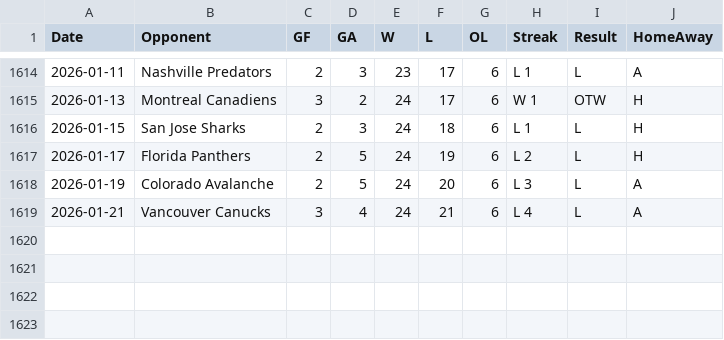
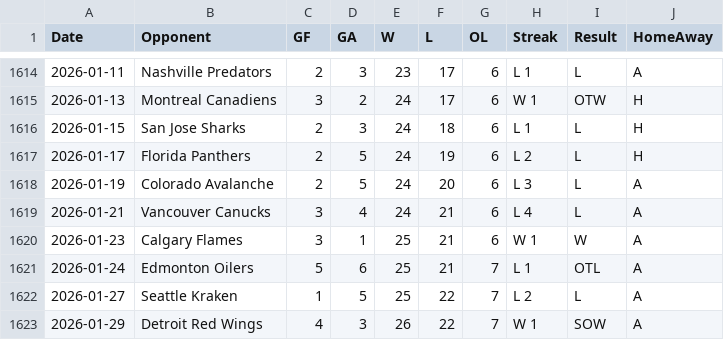
Before and after one commit to jeffreyz374/Ovi-Gretzky-Comparison-Project, a CSV file: Data/ovi-potential-games.csv, drawn as a sheet; only a part is shown, gaps mark what is left out.

```diff
--- a/Data/ovi-potential-games.csv
+++ b/Data/ovi-potential-games.csv
@@ -1619 +1619,5 @@
 2026-01-21,"Vancouver Canucks",3,4,24,21,6,"L 4","L","A"
+2026-01-23,"Calgary Flames",3,1,25,21,6,"W 1","W","A"
+2026-01-24,"Edmonton Oilers",5,6,25,21,7,"L 1","OTL","A"
+2026-01-27,"Seattle Kraken",1,5,25,22,7,"L 2","L","A"
+2026-01-29,"Detroit Red Wings",4,3,26,22,7,"W 1","SOW","A"
```
Also changed, not shown: Data/ovi-data.csv.
